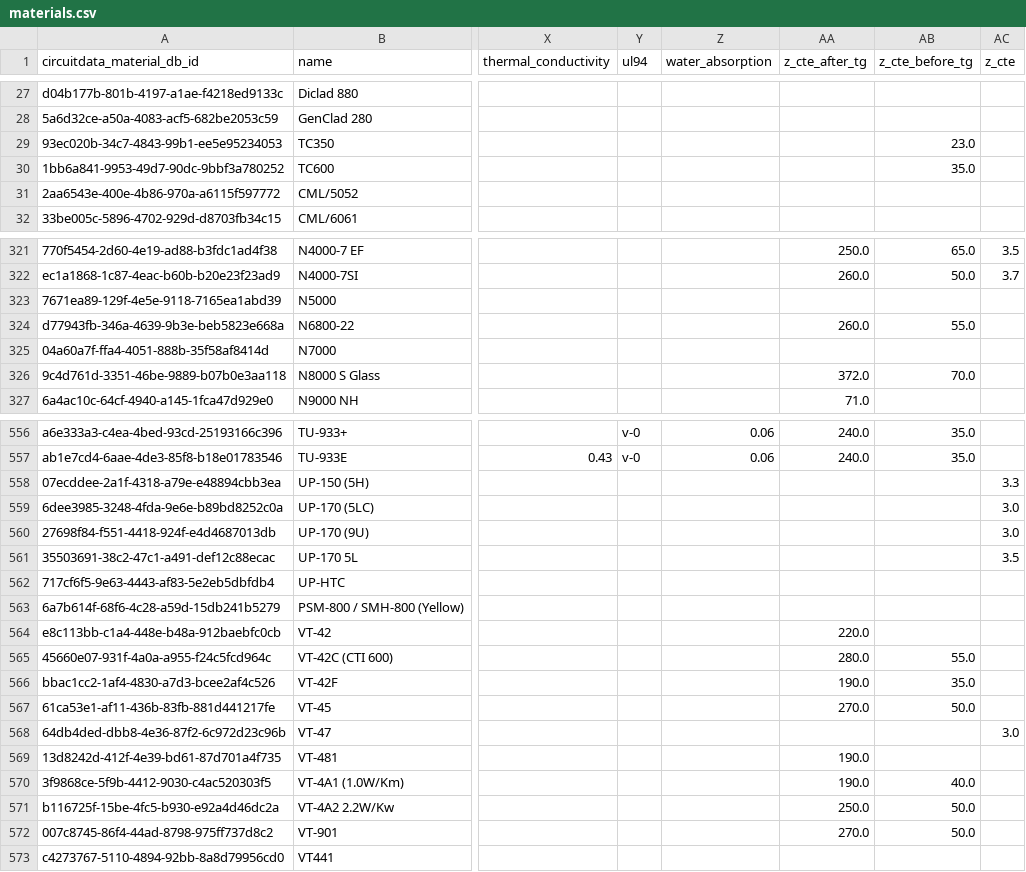
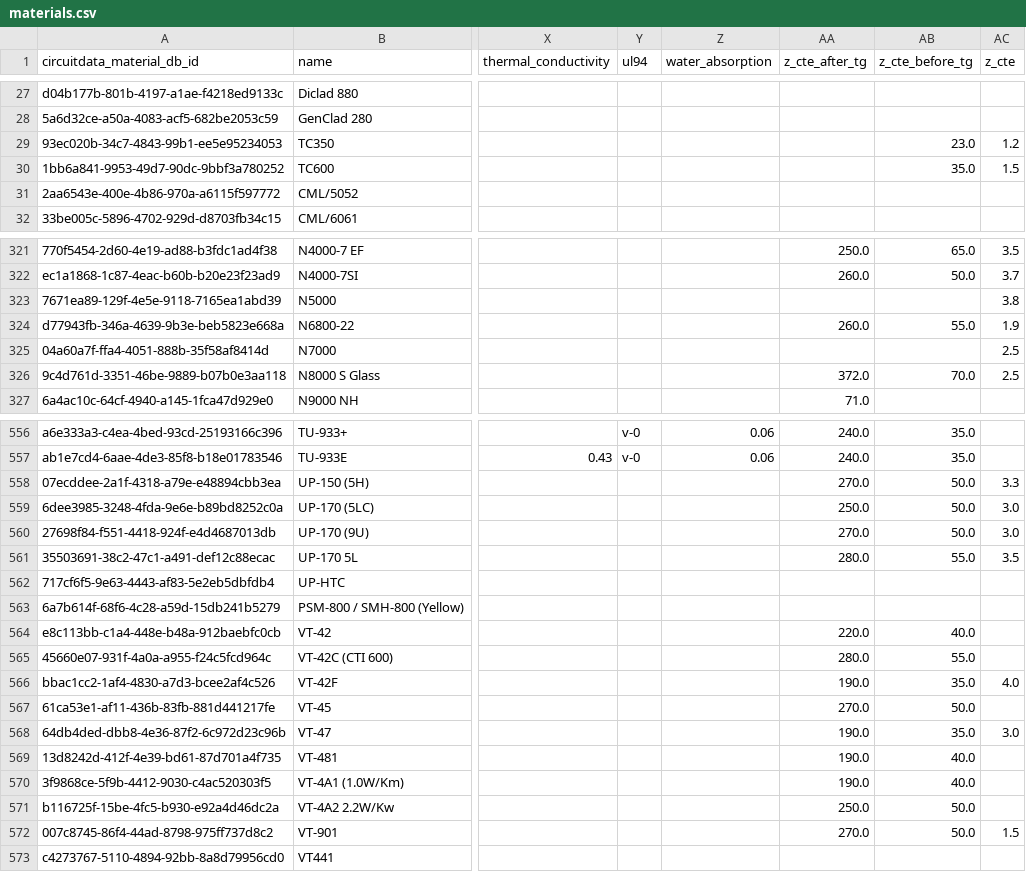
Before and after one commit to CircuitData/circuitdatamaterials, a CSV file: lib/data/materials.csv, drawn as a sheet; only a part is shown, gaps mark what is left out; the diff covers the shown part only; the diff names each change by its address in the sheet, - before the commit and + after, or states it on an @@ line.

Commit message:
Additional changes

```diff
--- a/lib/data/materials.csv
+++ b/lib/data/materials.csv
-AC29 (z_cte): (empty)
+AC29 (z_cte): 1.2
-AC30 (z_cte): (empty)
+AC30 (z_cte): 1.5
-AC323 (z_cte): (empty)
+AC323 (z_cte): 3.8
-AC324 (z_cte): (empty)
+AC324 (z_cte): 1.9
-AC325:AC326 (z_cte): (empty)
+AC325:AC326 (z_cte): 2.5
-AA558 (z_cte_after_tg): (empty)
+AA558 (z_cte_after_tg): 270.0
-AB558:AB560 (z_cte_before_tg): (empty)
+AB558:AB560 (z_cte_before_tg): 50.0
-AA559 (z_cte_after_tg): (empty)
+AA559 (z_cte_after_tg): 250.0
-AA560 (z_cte_after_tg): (empty)
+AA560 (z_cte_after_tg): 270.0
-AA561 (z_cte_after_tg): (empty)
+AA561 (z_cte_after_tg): 280.0
-AB561 (z_cte_before_tg): (empty)
+AB561 (z_cte_before_tg): 55.0
-AB564 (z_cte_before_tg): (empty)
+AB564 (z_cte_before_tg): 40.0
-AC566 (z_cte): (empty)
+AC566 (z_cte): 4.0
-AA568 (z_cte_after_tg): (empty)
+AA568 (z_cte_after_tg): 190.0
-AB568 (z_cte_before_tg): (empty)
+AB568 (z_cte_before_tg): 35.0
-AB569 (z_cte_before_tg): (empty)
+AB569 (z_cte_before_tg): 40.0
-AC572 (z_cte): (empty)
+AC572 (z_cte): 1.5
```
Also changed, not shown: 26 edited cells elsewhere in this file.
